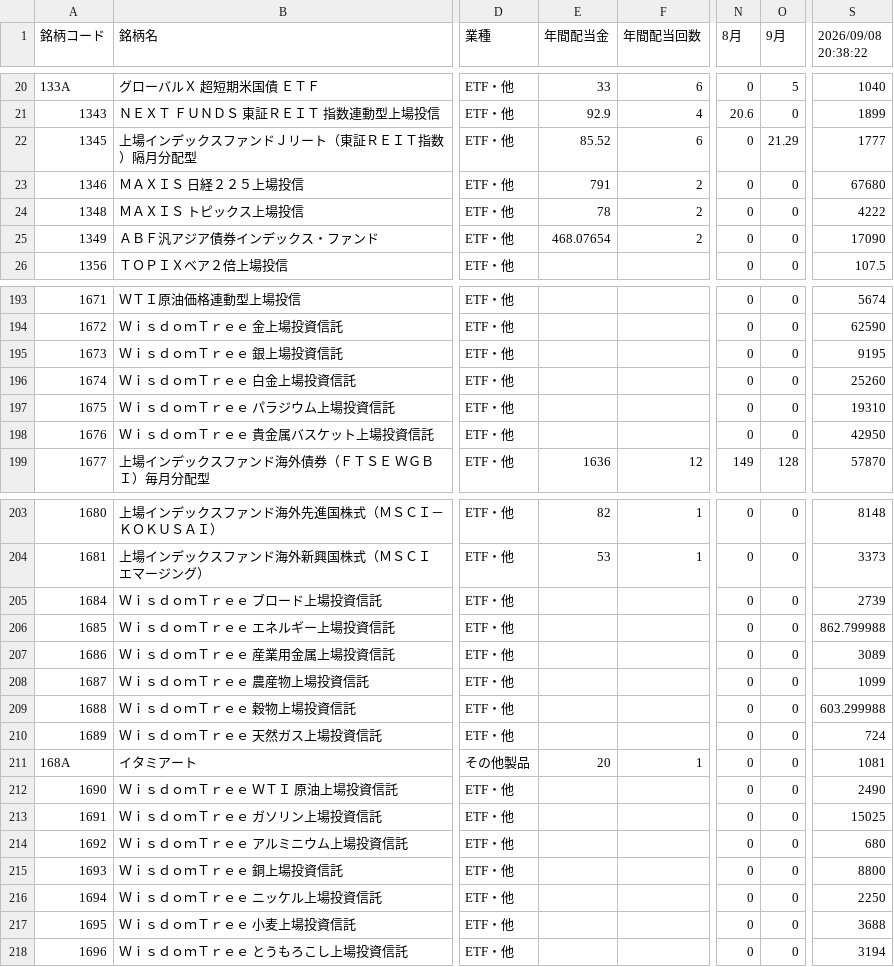
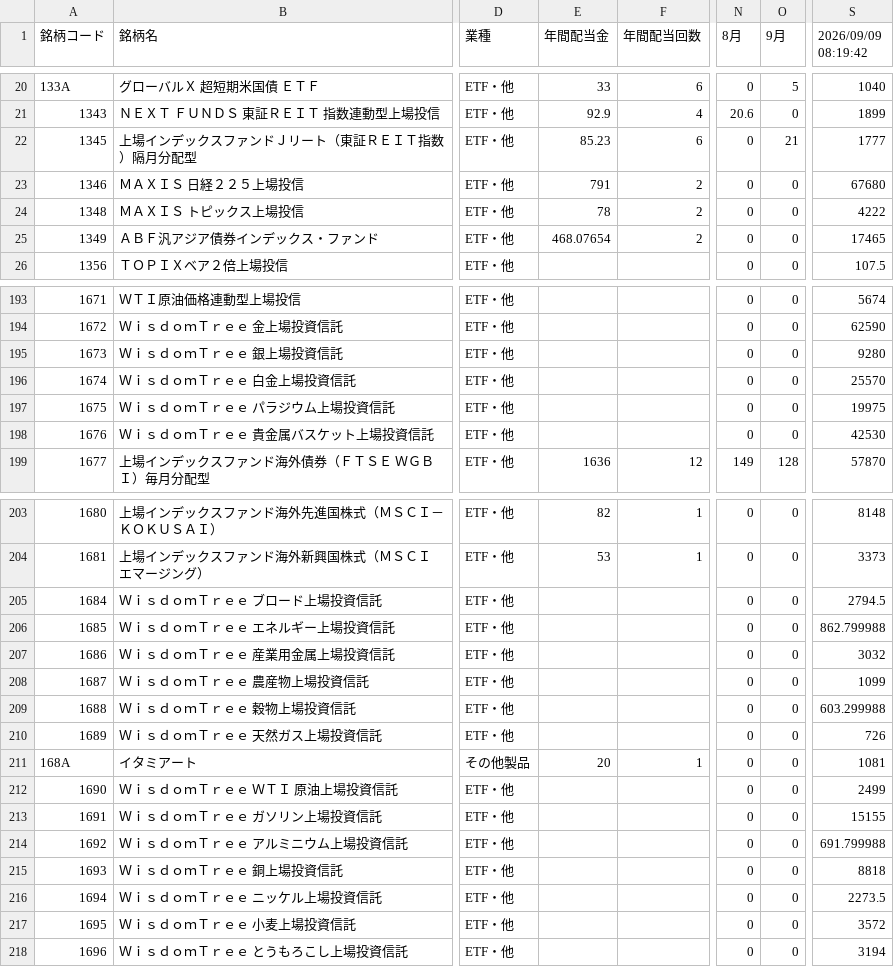
Before and after one commit to sayonnsann/kouhaitou-db, a CSV file: data/database.csv, drawn as a sheet; only a part is shown, gaps mark what is left out; the diff covers the shown part only; the diff names each change by its address in the sheet, - before the commit and + after, or states it on an @@ line.

```diff
--- a/data/database.csv
+++ b/data/database.csv
-S1: 2026/09/08 20:38:22
+S1: 2026/09/09 08:19:42
-E22 (年間配当金): 85.52
+E22 (年間配当金): 85.23
-O22 (9月): 21.29
+O22 (9月): 21
-S25 (2026/09/09 08:19:42): 17090
+S25 (2026/09/09 08:19:42): 17465
-S195 (2026/09/09 08:19:42): 9195
+S195 (2026/09/09 08:19:42): 9280
-S196 (2026/09/09 08:19:42): 25260
+S196 (2026/09/09 08:19:42): 25570
-S197 (2026/09/09 08:19:42): 19310
+S197 (2026/09/09 08:19:42): 19975
-S198 (2026/09/09 08:19:42): 42950
+S198 (2026/09/09 08:19:42): 42530
-S205 (2026/09/09 08:19:42): 2739
+S205 (2026/09/09 08:19:42): 2794.5
-S207 (2026/09/09 08:19:42): 3089
+S207 (2026/09/09 08:19:42): 3032
-S210 (2026/09/09 08:19:42): 724
+S210 (2026/09/09 08:19:42): 726
-S212 (2026/09/09 08:19:42): 2490
+S212 (2026/09/09 08:19:42): 2499
-S213 (2026/09/09 08:19:42): 15025
+S213 (2026/09/09 08:19:42): 15155
-S214 (2026/09/09 08:19:42): 680
+S214 (2026/09/09 08:19:42): 691.799988
-S215 (2026/09/09 08:19:42): 8800
+S215 (2026/09/09 08:19:42): 8818
-S216 (2026/09/09 08:19:42): 2250
+S216 (2026/09/09 08:19:42): 2273.5
-S217 (2026/09/09 08:19:42): 3688
+S217 (2026/09/09 08:19:42): 3572
```
Also changed, not shown: 12 edited cells elsewhere in this file, data/etf_dividends_cache.csv, 1 other file.
